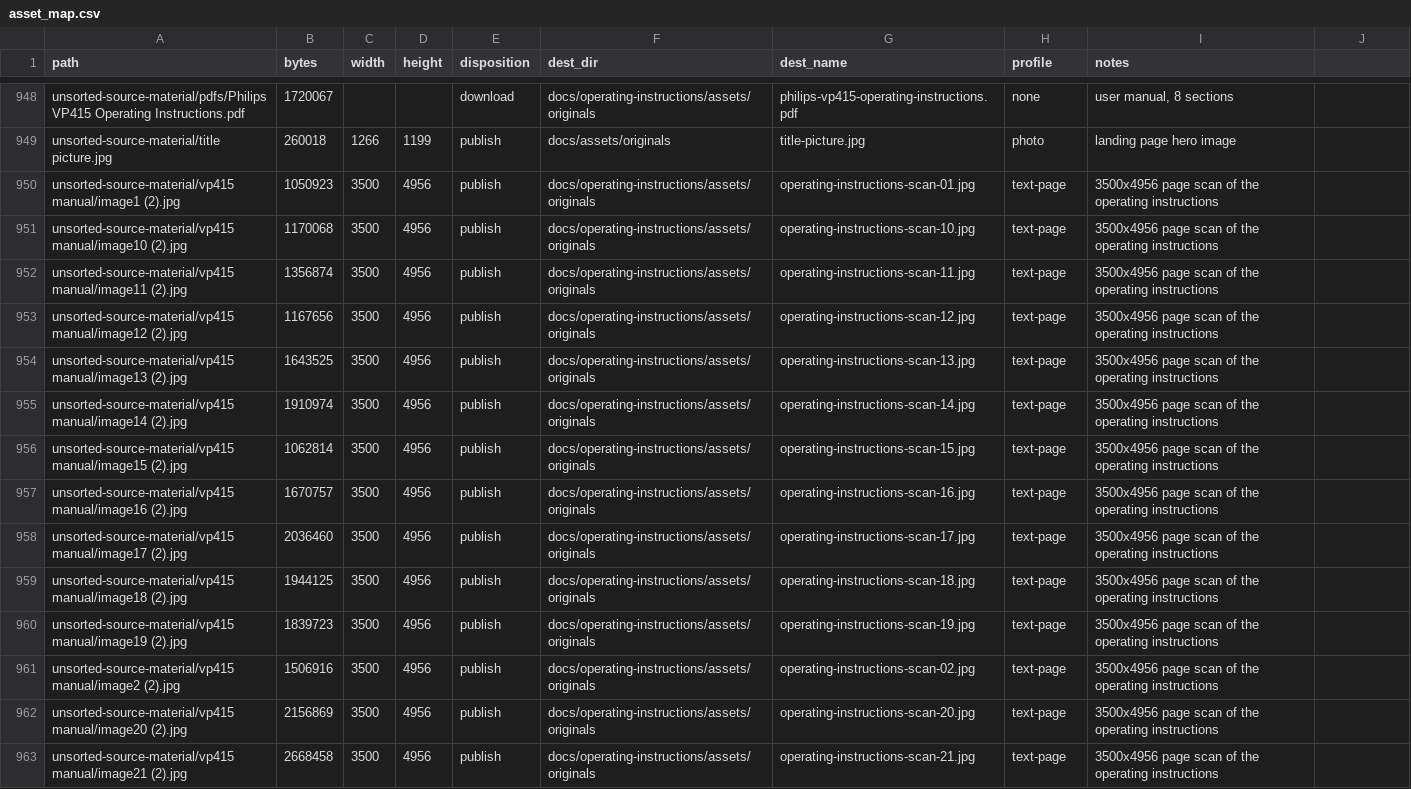
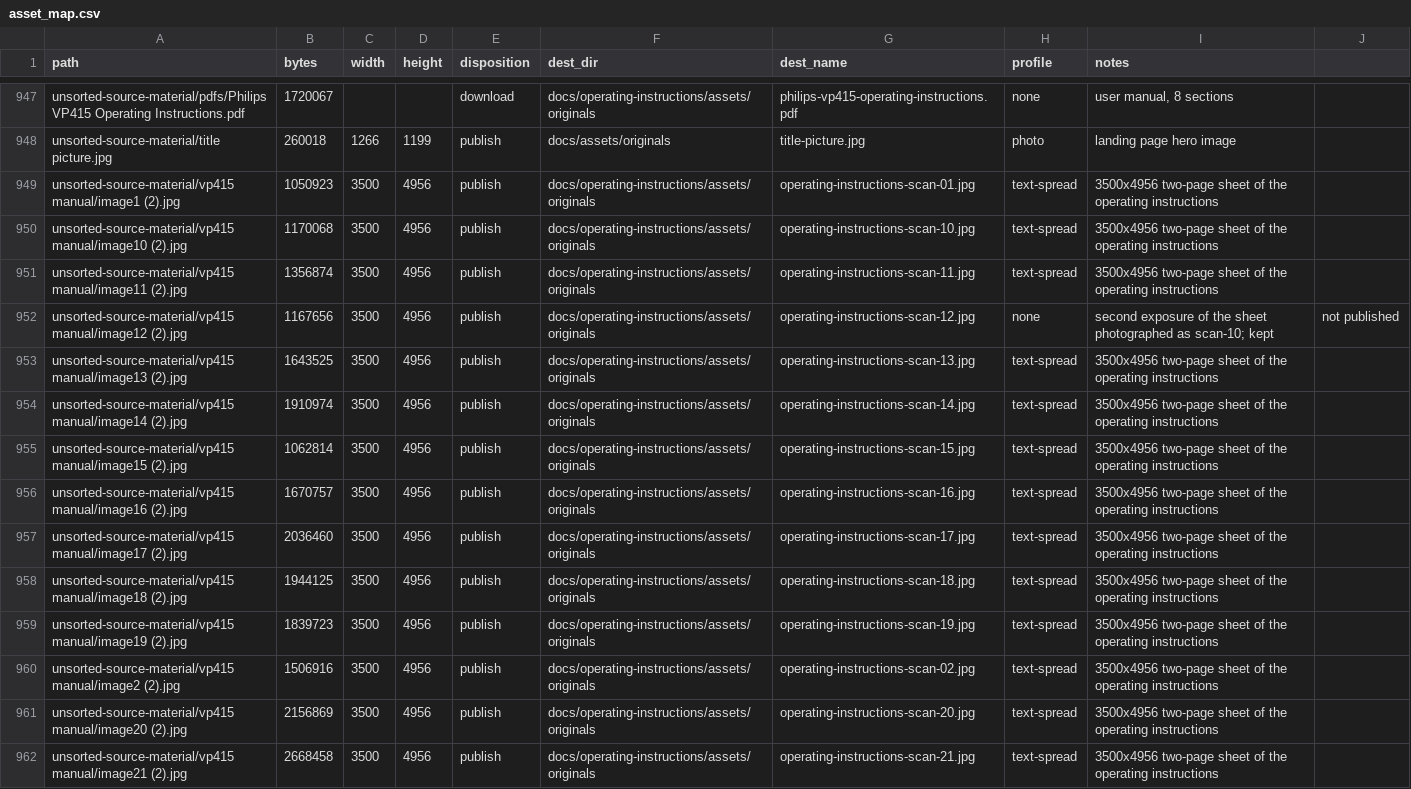
Before and after one commit to simoninns/vp415-service-guide, a CSV file: tools/asset_map.csv, drawn as a sheet; only a part is shown, gaps mark what is left out; addresses are those after the commit; the diff covers the shown part only; the diff names each change by its address in the sheet, - before the commit and + after, or states it on an @@ line.

```diff
--- a/tools/asset_map.csv
+++ b/tools/asset_map.csv
-H949:H951 (profile): text-page
+H949:H951 (profile): text-spread
-I949:I951 (notes): 3500x4956 page scan of the…
+I949:I951 (notes): 3500x4956 two-page sheet of the…
-H952 (profile): text-page
+H952 (profile): none
-I952 (notes): 3500x4956 page scan of the operating instructions
+I952 (notes): second exposure of the sheet photographed as scan-10; kept
-J952: (empty)
+J952: not published
-H953:H962 (profile): text-page
+H953:H962 (profile): text-spread
-I953:I962 (notes): 3500x4956 page scan of the…
+I953:I962 (notes): 3500x4956 two-page sheet of the…
```
Also changed, not shown: 1 removed row and 32 edited cells elsewhere in this file, planning/migration-log.csv, 43 other files.
